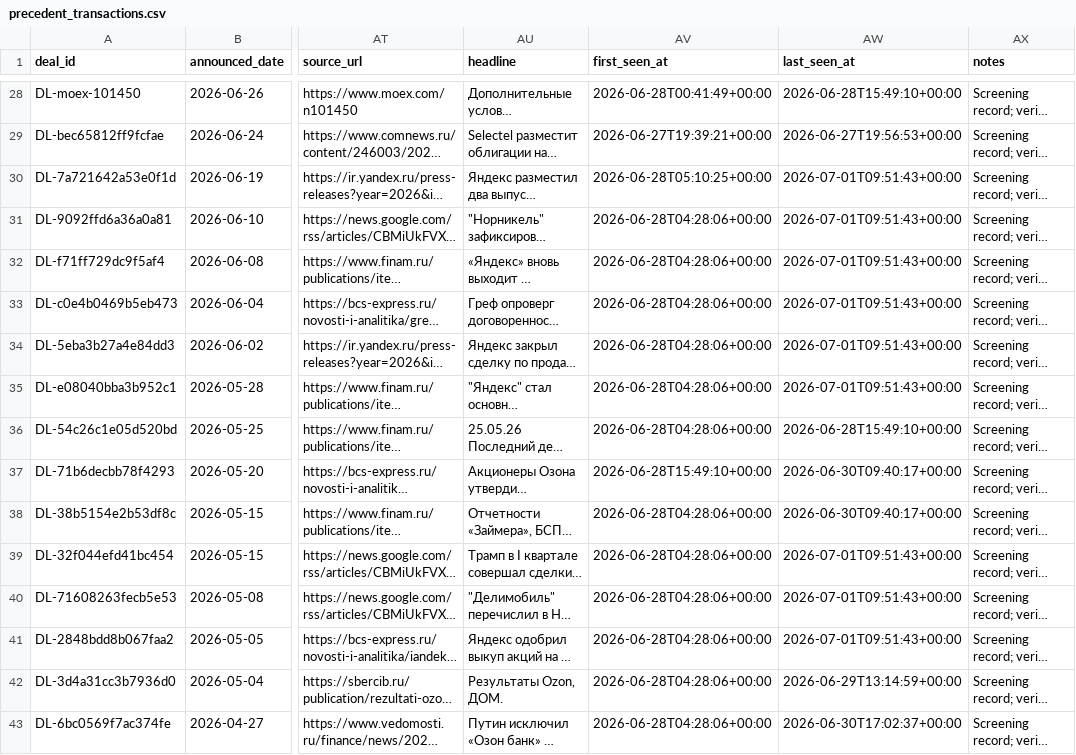
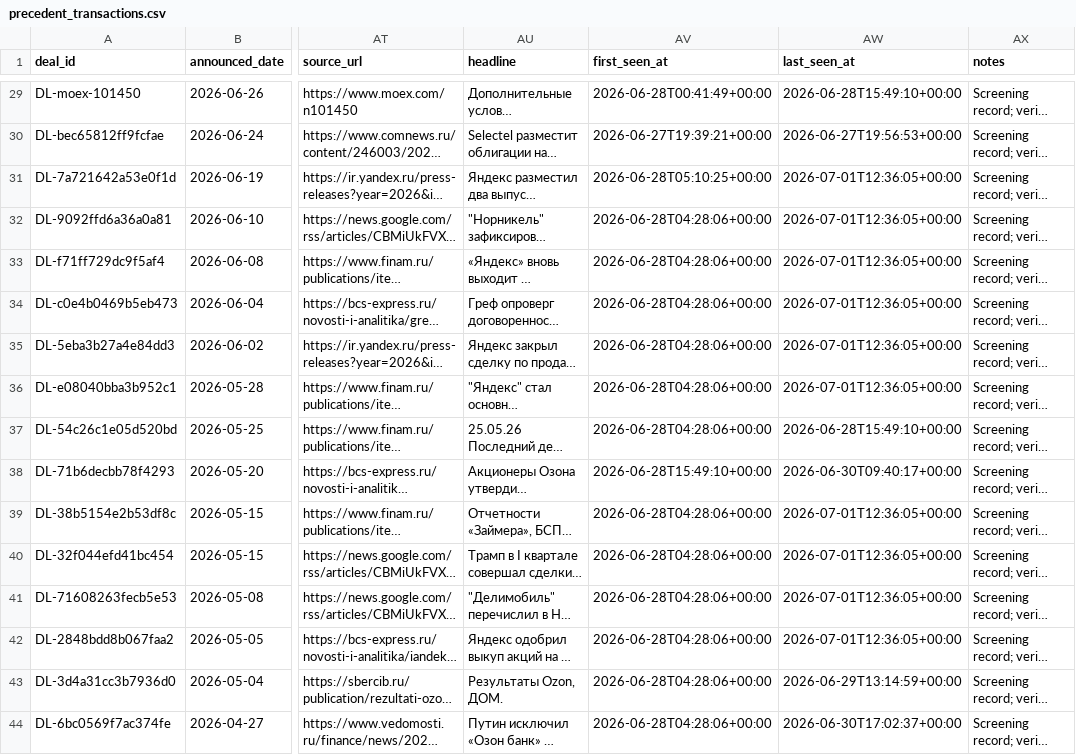
Before and after one commit to irisaurum/deal-markets-copilot, a CSV file: output/precedent_transactions.csv, drawn as a sheet; only a part is shown, gaps mark what is left out; long unchanged cells end in …; addresses are those after the commit; the diff covers the shown part only; the diff names each change by its address in the sheet, - before the commit and + after, or states it on an @@ line.

```diff
--- a/output/precedent_transactions.csv
+++ b/output/precedent_transactions.csv
-AW31:AW36 (last_seen_at): 2026-07-01T09:51:43+00:00
+AW31:AW36 (last_seen_at): 2026-07-01T12:36:05+00:00
-AW39 (last_seen_at): 2026-06-30T09:40:17+00:00
+AW39 (last_seen_at): 2026-07-01T12:36:05+00:00
-AW40:AW42 (last_seen_at): 2026-07-01T09:51:43+00:00
+AW40:AW42 (last_seen_at): 2026-07-01T12:36:05+00:00
```
Also changed, not shown: 2 added rows and 22 edited cells elsewhere in this file, 3 other files.
